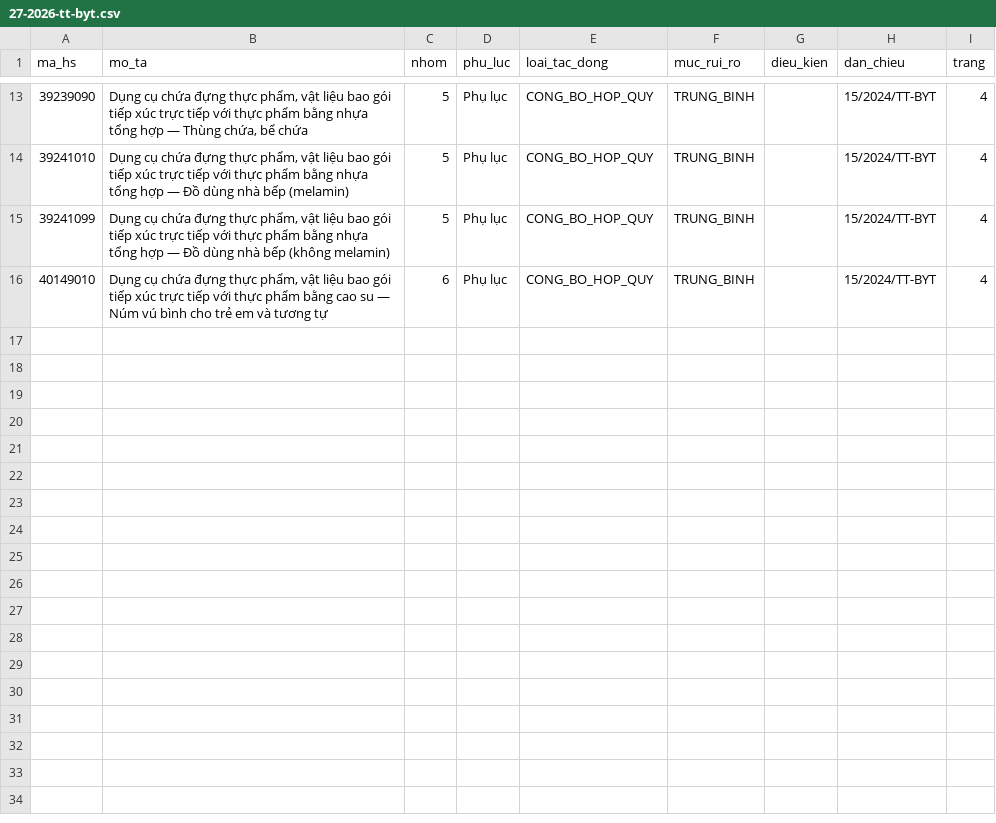
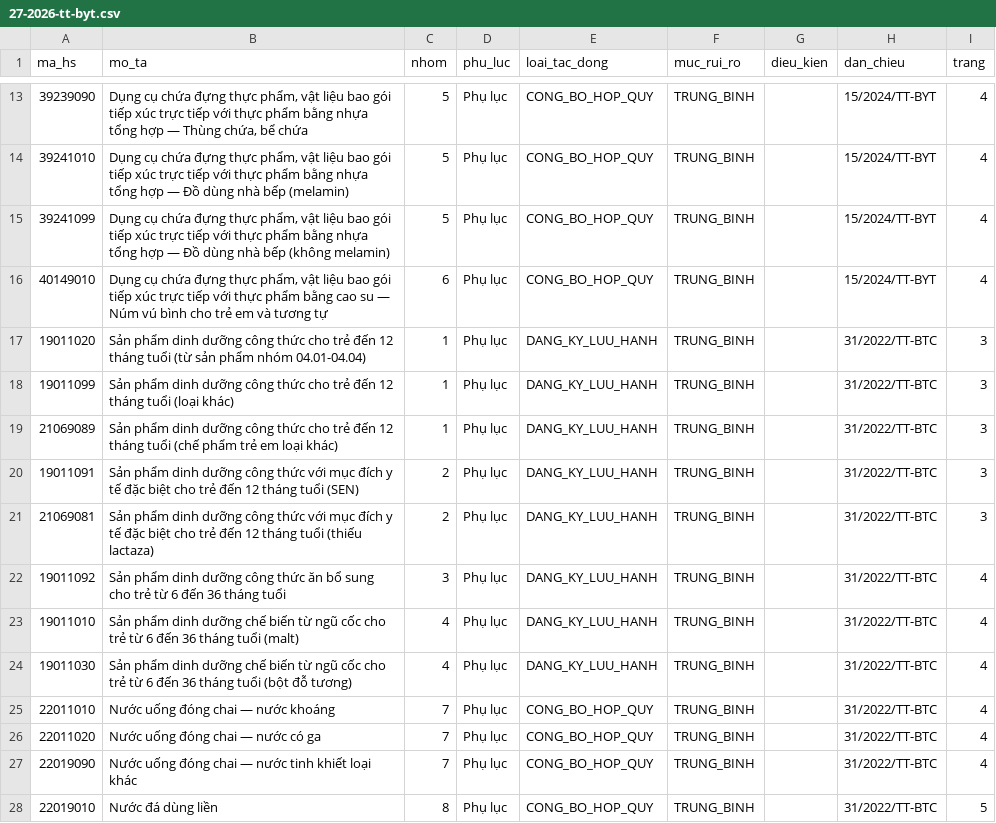
Before and after one commit to ozvietnam/oz-wiki-plhq, a CSV file: danh-muc/27-2026-tt-byt.csv, drawn as a sheet; only a part is shown, gaps mark what is left out; the diff names each change by its address in the sheet, - before the commit and + after, or states it on an @@ line.

Commit message:
feat(danh-muc): nạp nốt 12 mã HS nhóm dinhdưỡng trẻ em + nước của TT 27/2026/TT-BYT (theo 31/2022/TT-BTC) (#282)
Nhóm 1-4 (đăng ký bản công bố NĐ 15/2018 Đ6): 19011020/99 + 21069089 (nhóm 1),
19011091 SEN + 21069081 thiếu lactaza (nhóm 2 FSMP), 19011092 (nhóm 3 ăn bổ sung
6-36 tháng), 19011010/30 (nhóm 4 ngũ cốc). Nhóm 7 nước đóng chai (QCVN 6-1):
22011010/22011020/22019090. Nhóm 8 nước đá: 22019010. Nguồn mã: danh mục hàng hóa
XNK 31/2022/TT-BTC — 15/2024/TT-BYT không chứa các nhóm này (đã soát raw).

```diff
--- a/danh-muc/27-2026-tt-byt.csv
+++ b/danh-muc/27-2026-tt-byt.csv
+row 17: 19011020 | Sản phẩm dinh dưỡng công thức cho trẻ đến 12 tháng tuổi (từ sản phẩm nhóm 04.01-04.04) | 1 | Phụ lục | DANG_KY_LUU_HANH | TRUNG_BINH |  | 31/2022/TT-BTC | 3
+row 18: 19011099 | Sản phẩm dinh dưỡng công thức cho trẻ đến 12 tháng tuổi (loại khác) | 1 | Phụ lục | DANG_KY_LUU_HANH | TRUNG_BINH |  | 31/2022/TT-BTC | 3
+row 19: 21069089 | Sản phẩm dinh dưỡng công thức cho trẻ đến 12 tháng tuổi (chế phẩm trẻ em loại khác) | 1 | Phụ lục | DANG_KY_LUU_HANH | TRUNG_BINH |  | 31/2022/TT-BTC | 3
+row 20: 19011091 | Sản phẩm dinh dưỡng công thức với mục đích y tế đặc biệt cho trẻ đến 12 tháng tuổi (SEN) | 2 | Phụ lục | DANG_KY_LUU_HANH | TRUNG_BINH |  | 31/2022/TT-BTC | 3
+row 21: 21069081 | Sản phẩm dinh dưỡng công thức với mục đích y tế đặc biệt cho trẻ đến 12 tháng tuổi (thiếu lactaza) | 2 | Phụ lục | DANG_KY_LUU_HANH | TRUNG_BINH |  | 31/2022/TT-BTC | 3
+row 22: 19011092 | Sản phẩm dinh dưỡng công thức ăn bổ sung cho trẻ từ 6 đến 36 tháng tuổi | 3 | Phụ lục | DANG_KY_LUU_HANH | TRUNG_BINH |  | 31/2022/TT-BTC | 4
+row 23: 19011010 | Sản phẩm dinh dưỡng chế biến từ ngũ cốc cho trẻ từ 6 đến 36 tháng tuổi (malt) | 4 | Phụ lục | DANG_KY_LUU_HANH | TRUNG_BINH |  | 31/2022/TT-BTC | 4
+row 24: 19011030 | Sản phẩm dinh dưỡng chế biến từ ngũ cốc cho trẻ từ 6 đến 36 tháng tuổi (bột đỗ tương) | 4 | Phụ lục | DANG_KY_LUU_HANH | TRUNG_BINH |  | 31/2022/TT-BTC | 4
+row 25: 22011010 | Nước uống đóng chai — nước khoáng | 7 | Phụ lục | CONG_BO_HOP_QUY | TRUNG_BINH |  | 31/2022/TT-BTC | 4
+row 26: 22011020 | Nước uống đóng chai — nước có ga | 7 | Phụ lục | CONG_BO_HOP_QUY | TRUNG_BINH |  | 31/2022/TT-BTC | 4
+row 27: 22019090 | Nước uống đóng chai — nước tinh khiết loại khác | 7 | Phụ lục | CONG_BO_HOP_QUY | TRUNG_BINH |  | 31/2022/TT-BTC | 4
+row 28: 22019010 | Nước đá dùng liền | 8 | Phụ lục | CONG_BO_HOP_QUY | TRUNG_BINH |  | 31/2022/TT-BTC | 5
```
Also changed, not shown: 2 other files.
